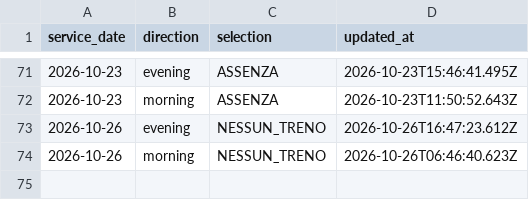
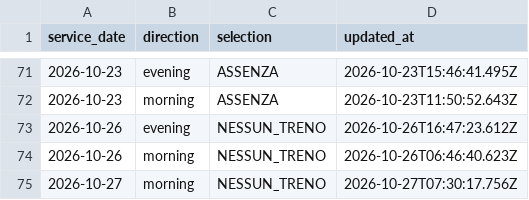
Before and after one commit to alex1982mi/ritardi-trenord-dashboard, a CSV file: data/personal_selections.csv, drawn as a sheet; only a part is shown, gaps mark what is left out; the diff names each change by its address in the sheet, - before the commit and + after, or states it on an @@ line.

Commit message:
Aggiorna selezione personale 2026-10-27 morning

```diff
--- a/data/personal_selections.csv
+++ b/data/personal_selections.csv
+row 75: 2026-10-27 | morning | NESSUN_TRENO | 2026-10-27T07:30:17.756Z
```
